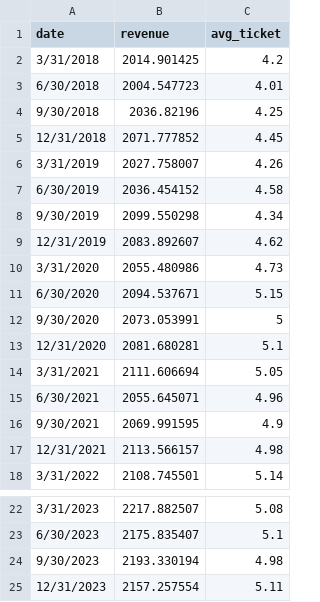
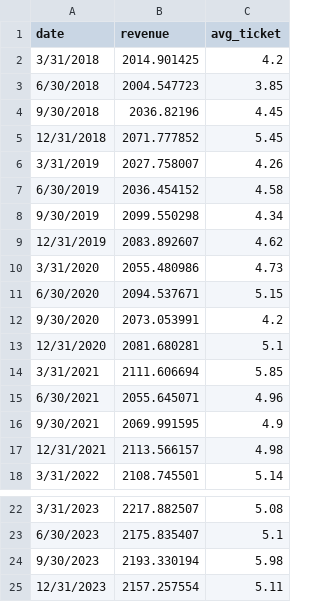
Before and after one commit to allielind27/Final-Deliverable, a CSV file: dunkin_financials_generated.csv, drawn as a sheet; only a part is shown, gaps mark what is left out.

Commit message:
Update dunkin_financials_generated.csv

```diff
--- a/dunkin_financials_generated.csv
+++ b/dunkin_financials_generated.csv
@@ -2,5 +2,5 @@ date,revenue,avg_ticket
 3/31/2018,2014.901425,4.2
-6/30/2018,2004.547723,4.01
-9/30/2018,2036.82196,4.25
-12/31/2018,2071.777852,4.45
+6/30/2018,2004.547723,3.85
+9/30/2018,2036.82196,4.45
+12/31/2018,2071.777852,5.45
 3/31/2019,2027.758007,4.26
@@ -11,5 +11,5 @@ date,revenue,avg_ticket
 6/30/2020,2094.537671,5.15
-9/30/2020,2073.053991,5
+9/30/2020,2073.053991,4.2
 12/31/2020,2081.680281,5.1
-3/31/2021,2111.606694,5.05
+3/31/2021,2111.606694,5.85
 6/30/2021,2055.645071,4.96
@@ -23,3 +23,3 @@ date,revenue,avg_ticket
 6/30/2023,2175.835407,5.1
-9/30/2023,2193.330194,4.98
+9/30/2023,2193.330194,5.98
 12/31/2023,2157.257554,5.11
```
